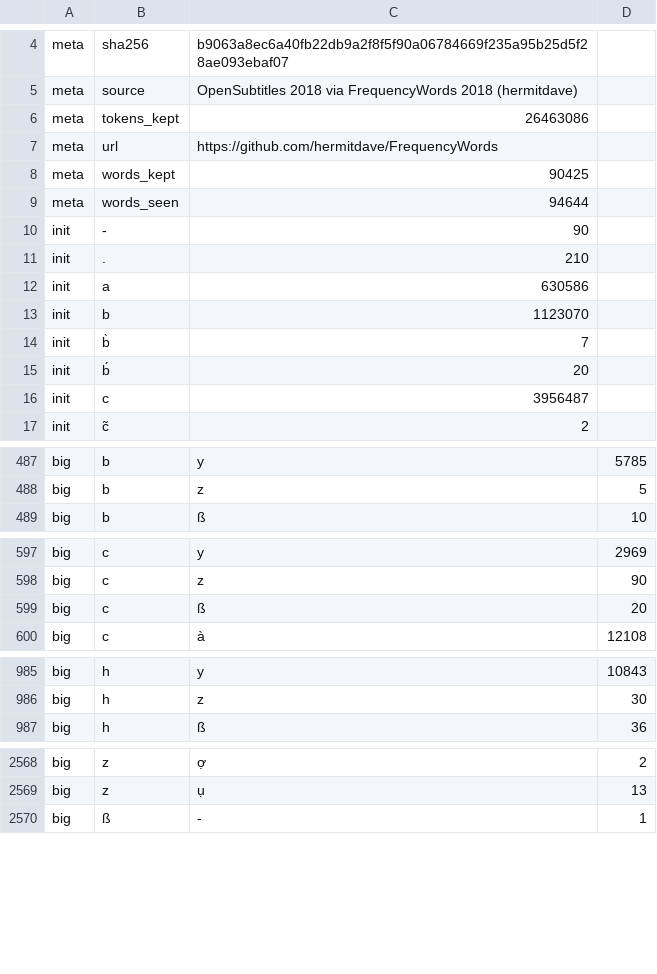
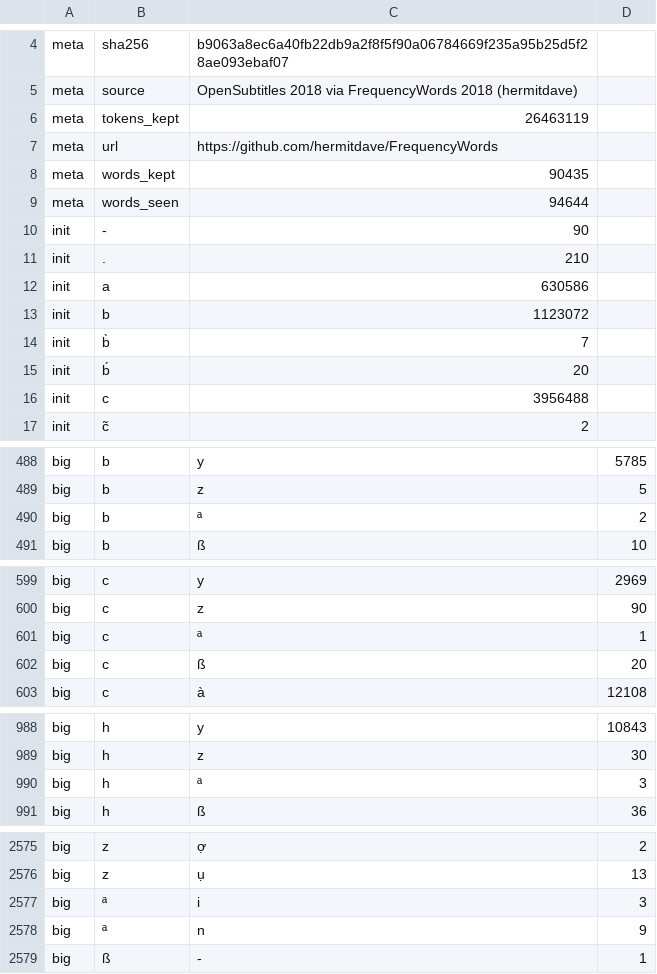
Before and after one commit to Aaryan-Kapoor/wurstfinger, a TSV file: tools/layout-lab/corpora/vi_VN.tsv, drawn as a sheet; only a part is shown, gaps mark what is left out; the diff covers the shown part only.

```diff
--- a/tools/layout-lab/corpora/vi_VN.tsv
+++ b/tools/layout-lab/corpora/vi_VN.tsv
@@ -5,5 +5,5 @@ meta	sha256	b9063a8ec6a40fb22db9a2f8f5f90a06784669f235a95b25d5f28ae093ebaf07
 meta	source	OpenSubtitles 2018 via FrequencyWords 2018 (hermitdave)
-meta	tokens_kept	26463086
+meta	tokens_kept	26463119
 meta	url	https://github.com/hermitdave/FrequencyWords
-meta	words_kept	90425
+meta	words_kept	90435
 meta	words_seen	94644
@@ -12,6 +12,6 @@ init	.	210
 init	a	630586
-init	b	1123070
+init	b	1123072
 init	b̀	7
 init	b́	20
-init	c	3956487
+init	c	3956488
 init	c̃	2
@@ -488,2 +489,3 @@ big	b	y	5785
 big	b	z	5
+big	b	ª	2
 big	b	ß	10
@@ -598,2 +600,3 @@ big	c	y	2969
 big	c	z	90
+big	c	ª	1
 big	c	ß	20
@@ -986,2 +989,3 @@ big	h	y	10843
 big	h	z	30
+big	h	ª	3
 big	h	ß	36
@@ -2569,2 +2576,4 @@ big	z	ợ	2
 big	z	ụ	13
+big	ª	i	3
+big	ª	n	9
 big	ß	-	1
```
Also changed, not shown: 5 added rows and 14 edited cells elsewhere in this file, tools/layout-lab/corpora/de_DE.tsv, tools/layout-lab/corpora/en_US.tsv, 35 other files.
